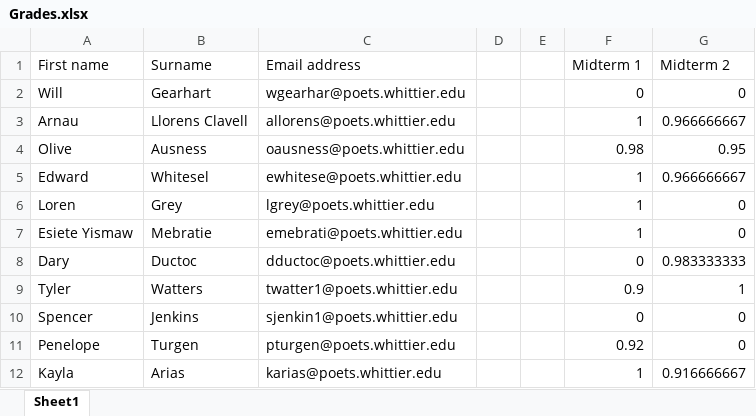
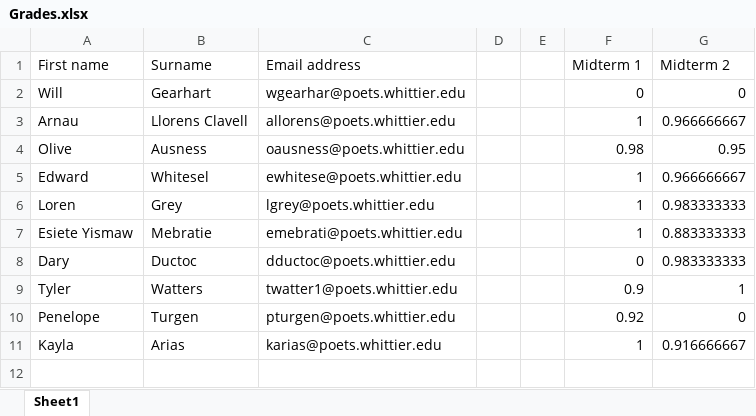
Before and after one commit to 918particle/INTD255, an Excel workbook: Grades/Grades.xlsx, sheet Sheet1, drawn as a sheet; values as stored, in another font and other column widths than the file's, no borders; the diff names each change by its address in the sheet, - before the commit and + after, or states it on an @@ line.

Commit message:
grade update - midterm 2

```diff
--- a/Grades/Grades.xlsx (sheet Sheet1)
+++ b/Grades/Grades.xlsx (sheet Sheet1)
-G6 (Midterm 2): 0
+G6 (Midterm 2): 0.983333333
-G7 (Midterm 2): 0
+G7 (Midterm 2): 0.883333333
-row 10: Spencer | Jenkins | sjenkin1@poets.whittier.edu |  |  | 0 | 0
```
Also changed, not shown: 3 other files.
